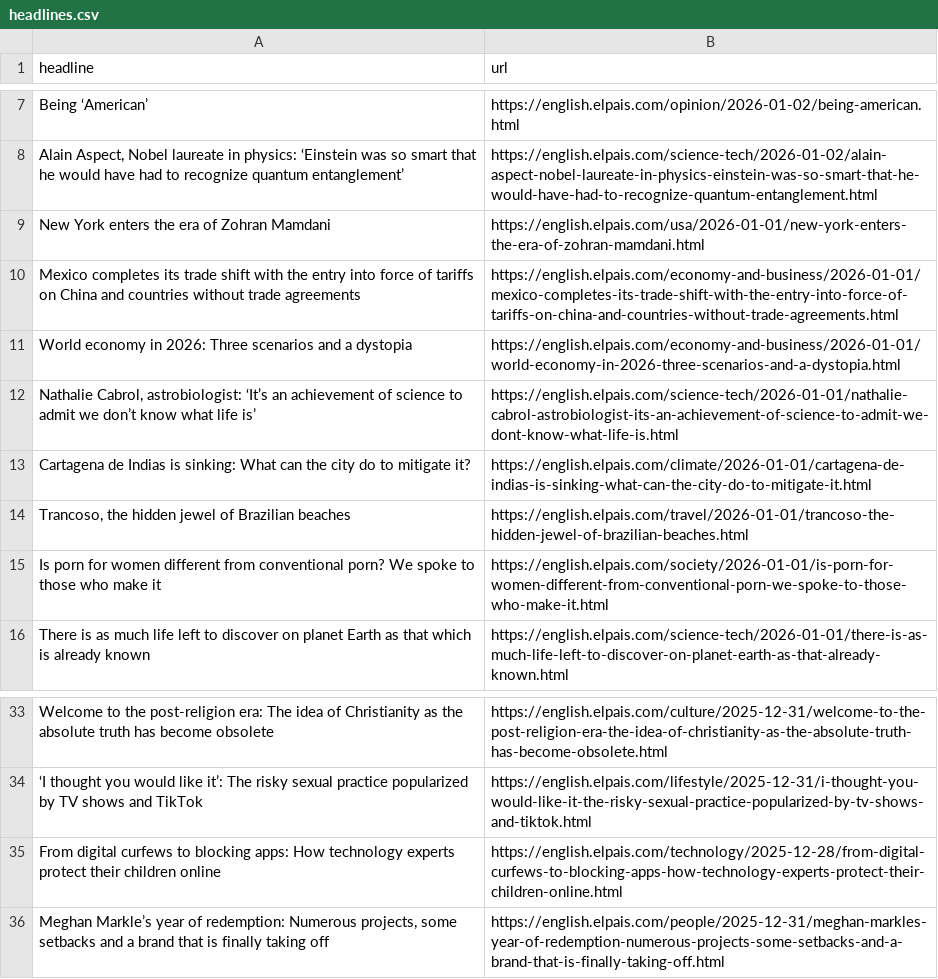
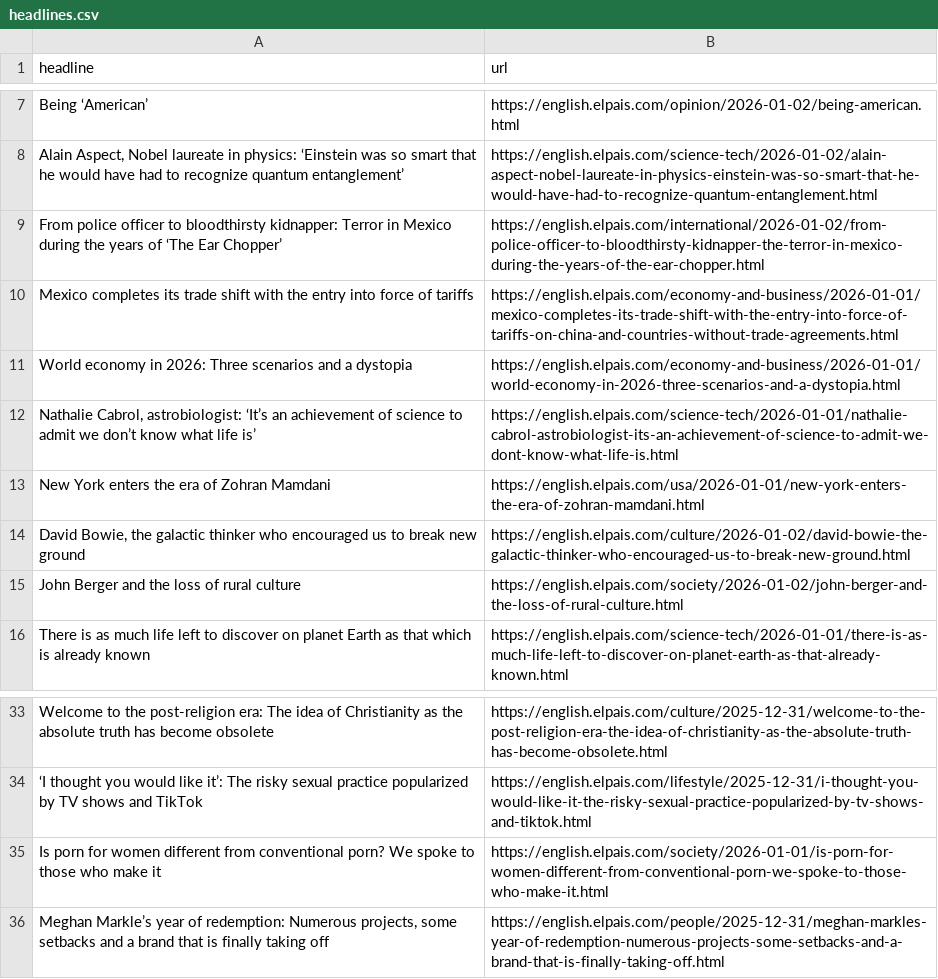
Before and after one commit to rtalabong/el-pais-scraper, a CSV file: headlines.csv, drawn as a sheet; only a part is shown, gaps mark what is left out.

```diff
--- a/headlines.csv
+++ b/headlines.csv
@@ -8,9 +8,9 @@ Being ‘American’,https://english.elpais.com/opinion/2026-01-02/being-america
 "Alain Aspect, Nobel laureate in physics: ‘Einstein was so smart that he would have had to recognize quantum entanglement’",https://english.elpais.com/science-tech/2026-01-02/alain-aspect-nobel-laureate-in-physics-einstein-was-so-smart-that-he-would-have-had-to-recognize-quantum-entanglement.html
-New York enters the era of Zohran Mamdani,https://english.elpais.com/usa/2026-01-01/new-york-enters-the-era-of-zohran-mamdani.html
-Mexico completes its trade shift with the entry into force of tariffs on China and countries without trade agreements,https://english.elpais.com/economy-and-business/2026-01-01/mexico-completes-its-trade-shift-with-the-entry-into-force-of-tariffs-on-china-and-countries-without-trade-agreements.html
+From police officer to bloodthirsty kidnapper: Terror in Mexico during the years of ‘The Ear Chopper’ ,https://english.elpais.com/international/2026-01-02/from-police-officer-to-bloodthirsty-kidnapper-the-terror-in-mexico-during-the-years-of-the-ear-chopper.html
+Mexico completes its trade shift with the entry into force of tariffs,https://english.elpais.com/economy-and-business/2026-01-01/mexico-completes-its-trade-shift-with-the-entry-into-force-of-tariffs-on-china-and-countries-without-trade-agreements.html
 World economy in 2026: Three scenarios and a dystopia,https://english.elpais.com/economy-and-business/2026-01-01/world-economy-in-2026-three-scenarios-and-a-dystopia.html
 "Nathalie Cabrol, astrobiologist: ‘It’s an achievement of science to admit we don’t know what life is’",https://english.elpais.com/science-tech/2026-01-01/nathalie-cabrol-astrobiologist-its-an-achievement-of-science-to-admit-we-dont-know-what-life-is.html
-Cartagena de Indias is sinking: What can the city do to mitigate it?,https://english.elpais.com/climate/2026-01-01/cartagena-de-indias-is-sinking-what-can-the-city-do-to-mitigate-it.html
-"Trancoso, the hidden jewel of Brazilian beaches ",https://english.elpais.com/travel/2026-01-01/trancoso-the-hidden-jewel-of-brazilian-beaches.html
-Is porn for women different from conventional porn? We spoke to those who make it ,https://english.elpais.com/society/2026-01-01/is-porn-for-women-different-from-conventional-porn-we-spoke-to-those-who-make-it.html
+New York enters the era of Zohran Mamdani,https://english.elpais.com/usa/2026-01-01/new-york-enters-the-era-of-zohran-mamdani.html
+"David Bowie, the galactic thinker who encouraged us to break new ground  ",https://english.elpais.com/culture/2026-01-02/david-bowie-the-galactic-thinker-who-encouraged-us-to-break-new-ground.html
+John Berger and the loss of rural culture  ,https://english.elpais.com/society/2026-01-02/john-berger-and-the-loss-of-rural-culture.html
 There is as much life left to discover on planet Earth as that which is already known,https://english.elpais.com/science-tech/2026-01-01/there-is-as-much-life-left-to-discover-on-planet-earth-as-that-already-known.html
@@ -34,3 +34,3 @@ Welcome to the post-religion era: The idea of Christianity as the absolute truth
 ‘I thought you would like it’: The risky sexual practice popularized by TV shows and TikTok,https://english.elpais.com/lifestyle/2025-12-31/i-thought-you-would-like-it-the-risky-sexual-practice-popularized-by-tv-shows-and-tiktok.html
-From digital curfews to blocking apps: How technology experts protect their children online ,https://english.elpais.com/technology/2025-12-28/from-digital-curfews-to-blocking-apps-how-technology-experts-protect-their-children-online.html
+Is porn for women different from conventional porn? We spoke to those who make it ,https://english.elpais.com/society/2026-01-01/is-porn-for-women-different-from-conventional-porn-we-spoke-to-those-who-make-it.html
 "Meghan Markle’s year of redemption: Numerous projects, some setbacks and a brand that is finally taking off ",https://english.elpais.com/people/2025-12-31/meghan-markles-year-of-redemption-numerous-projects-some-setbacks-and-a-brand-that-is-finally-taking-off.html
```
